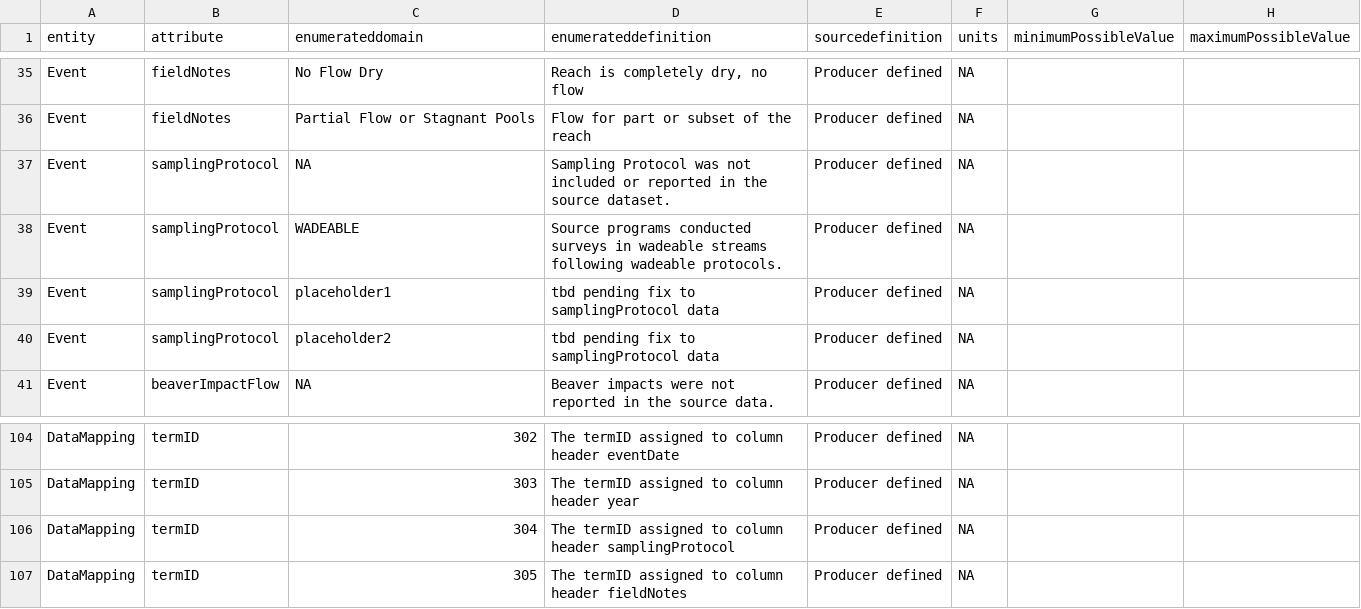
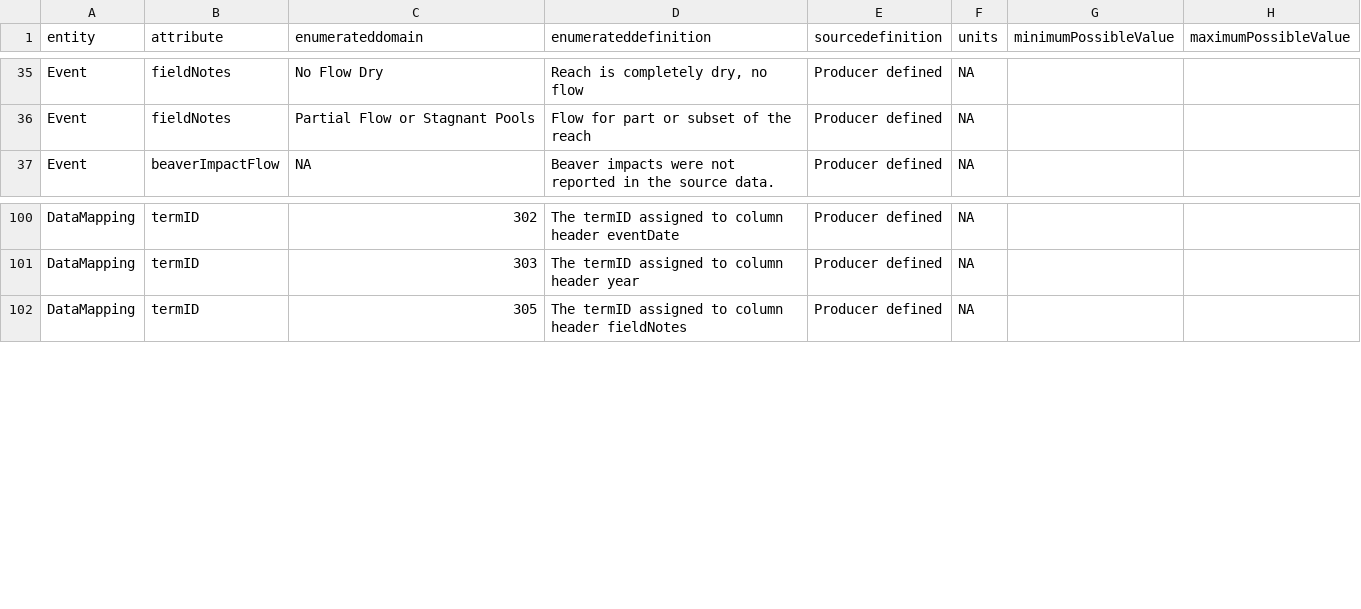
Before and after one commit to rascully/Stream-Monitoring-Data-Exchange-Specifications, a CSV file: Data/CategoryDictionary.csv, drawn as a sheet; only a part is shown, gaps mark what is left out; the diff names each change by its address in the sheet, - before the commit and + after, or states it on an @@ line.

Commit message:
remove samplingProtocol for strucural change

```diff
--- a/Data/CategoryDictionary.csv
+++ b/Data/CategoryDictionary.csv
-row 37: Event | samplingProtocol | NA | Sampling Protocol was not included or reported in the source dataset. | Producer defined | NA
-row 38: Event | samplingProtocol | WADEABLE | Source programs conducted surveys in wadeable streams following wadeable protocols. | Producer defined | NA
-row 39: Event | samplingProtocol | placeholder1 | tbd pending fix to samplingProtocol data | Producer defined | NA
-row 40: Event | samplingProtocol | placeholder2 | tbd pending fix to samplingProtocol data | Producer defined | NA
-row 106: DataMapping | termID | 304 | The termID assigned to column header samplingProtocol | Producer defined | NA
```
